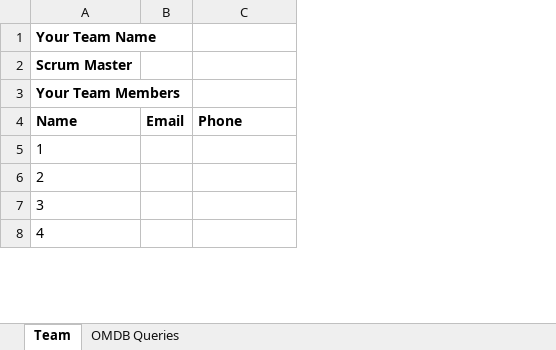
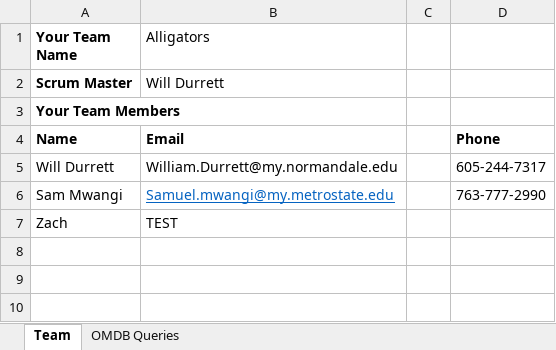
Before and after one commit to pure-leaf/OMDB, an Excel workbook: iteration_2_template.xlsx, sheet Team, drawn as a sheet; only a part is shown; values as stored, in another font and other column widths than the file's, no borders; removed rows and columns are numbered as before the commit, all else as after; the diff covers the shown part only; the diff names each change by its address in the sheet, - before the commit and + after, or states it on an @@ line.

Commit message:
Update iteration_2_template.xlsx

```diff
--- a/iteration_2_template.xlsx (sheet Team)
+++ b/iteration_2_template.xlsx (sheet Team)
-column B, row 4: Email
+column B (Alligators), rows 2-4: Will Durrett |  | Email; row 7: TEST
+column C, empty
+row 5: Will Durrett | William.Durrett@my.normandale.edu |  | 605-244-7317
+row 6: Sam Mwangi | Samuel.mwangi@my.metrostate.edu |  | 763-777-2990
@@ column A (Your Team Name) renumbered between rows 7 and 13 @@
```
Also changed, not shown: 39 added rows elsewhere in this sheet, sheet OMDB Queries.
